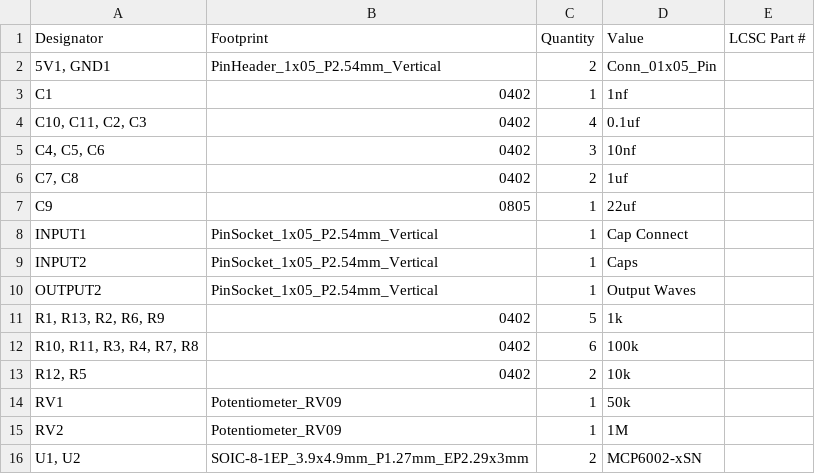
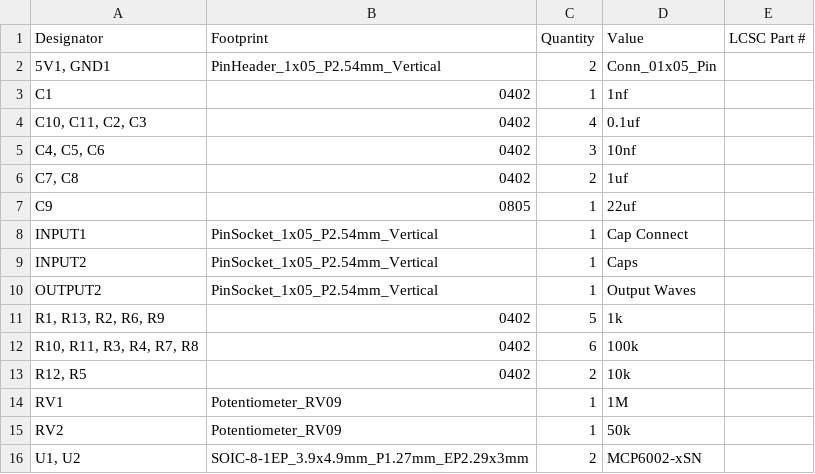
Before and after one commit to bread-modular/bread-modular, a CSV file: modules/wave/production/bom.csv, drawn as a sheet.

```diff
--- a/modules/wave/production/bom.csv
+++ b/modules/wave/production/bom.csv
@@ -13,4 +13,4 @@ OUTPUT2,PinSocket_1x05_P2.54mm_Vertical,1,Output Waves,
 "R12, R5",0402,2,10k,
-RV1,Potentiometer_RV09,1,50k,
-RV2,Potentiometer_RV09,1,1M,
+RV1,Potentiometer_RV09,1,1M,
+RV2,Potentiometer_RV09,1,50k,
 "U1, U2",SOIC-8-1EP_3.9x4.9mm_P1.27mm_EP2.29x3mm,2,MCP6002-xSN,
```
Also changed, not shown: modules/wave/production/positions.csv, 6 other files.
